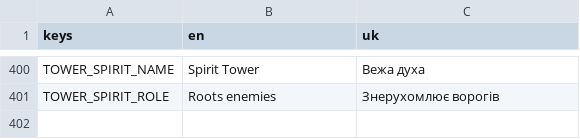
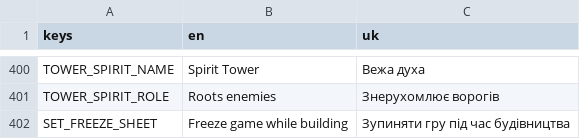
Before and after one commit to Endertainment/The_Tree-ITD, a CSV file: localization/strings.csv, drawn as a sheet; only a part is shown, gaps mark what is left out; the diff names each change by its address in the sheet, - before the commit and + after, or states it on an @@ line.

Commit message:
feat(ui): texture bars, wave bar, panel slots, currency icons and freeze setting

```diff
--- a/localization/strings.csv
+++ b/localization/strings.csv
+row 402: SET_FREEZE_SHEET | Freeze game while building | Зупиняти гру під час будівництва
```
Also changed, not shown: 18 other files.
